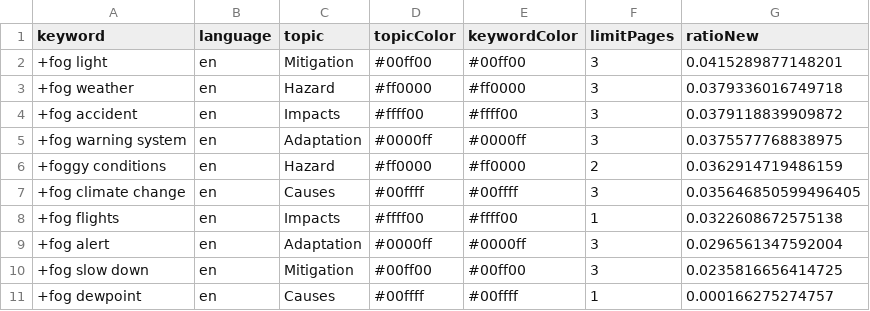
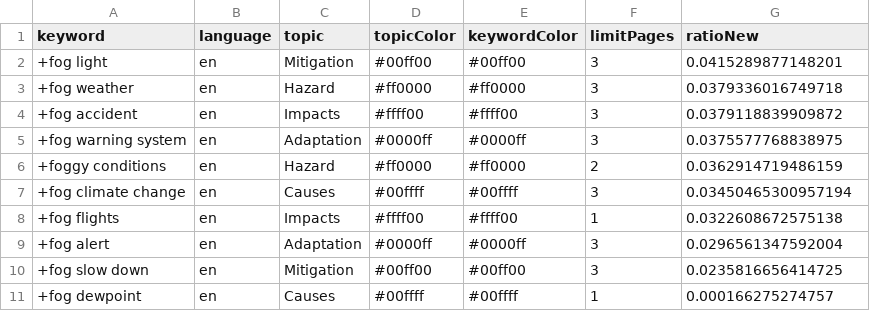
Before and after one commit to svpblank1/FogIsComing, a CSV file: keywords.csv, drawn as a sheet.

Commit message:
Commit from GitHub Actions (harvest:0.0)

```diff
--- a/keywords.csv
+++ b/keywords.csv
@@ -6,3 +6,3 @@ keyword,language,topic,topicColor,keywordColor,limitPages,ratioNew
 +foggy conditions,en,Hazard,#ff0000,#ff0000,2,0.0362914719486159
-+fog climate change,en,Causes,#00ffff,#00ffff,3,0.035646850599496405
++fog climate change,en,Causes,#00ffff,#00ffff,3,0.03450465300957194
 +fog flights,en,Impacts,#ffff00,#ffff00,1,0.0322608672575138
```
